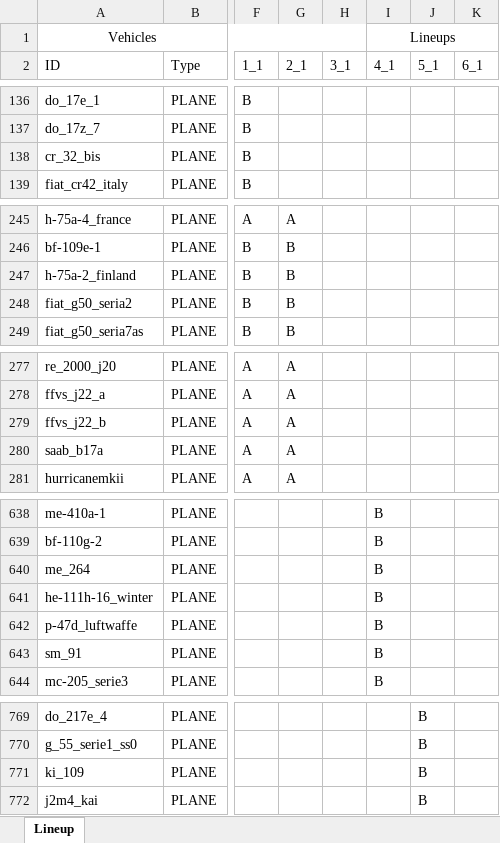
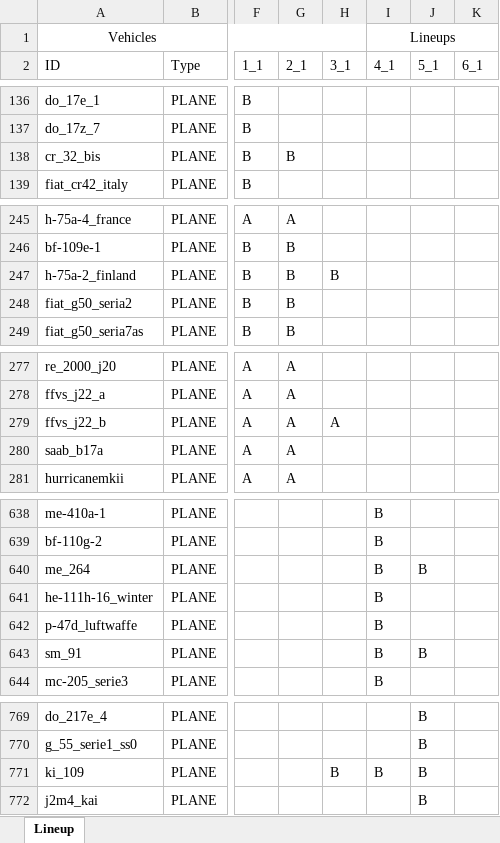
Before and after one commit to runaloop/ThunderSimLineup, an Excel workbook: actual_lineups.xlsx, sheet Lineup, drawn as a sheet; only a part is shown, gaps mark what is left out; values as stored, in another font and other column widths than the file's, no borders; table styles not drawn; the diff covers the shown part only; the diff names each change by its address in the sheet, - before the commit and + after, or states it on an @@ line.

```diff
--- a/actual_lineups.xlsx (sheet Lineup)
+++ b/actual_lineups.xlsx (sheet Lineup)
-G138 (2_1): (empty)
+G138 (2_1): B
-H247 (3_1): (empty)
+H247 (3_1): B
-H279 (3_1): (empty)
+H279 (3_1): A
-J640 (5_1): (empty)
+J640 (5_1): B
-J643 (5_1): (empty)
+J643 (5_1): B
-H771 (3_1): (empty)
+H771 (3_1): B
-I771 (4_1): (empty)
+I771 (4_1): B
```
Also changed, not shown: 1 added row, 225 removed rows and 18 edited cells elsewhere in this sheet, 9 other files.
